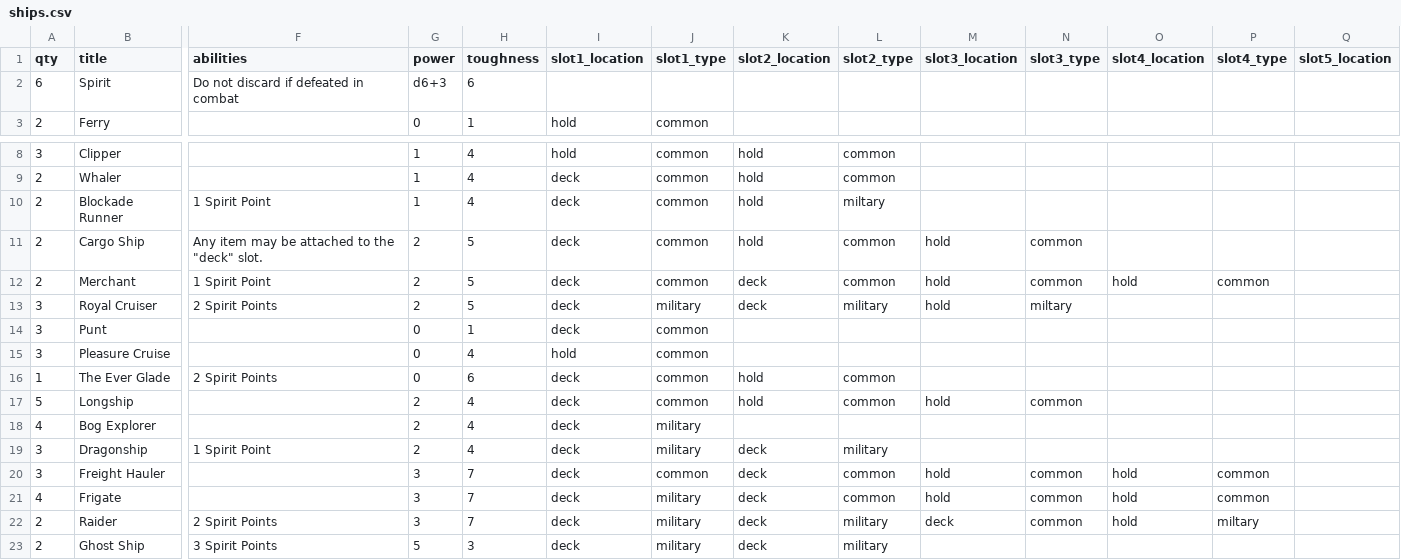
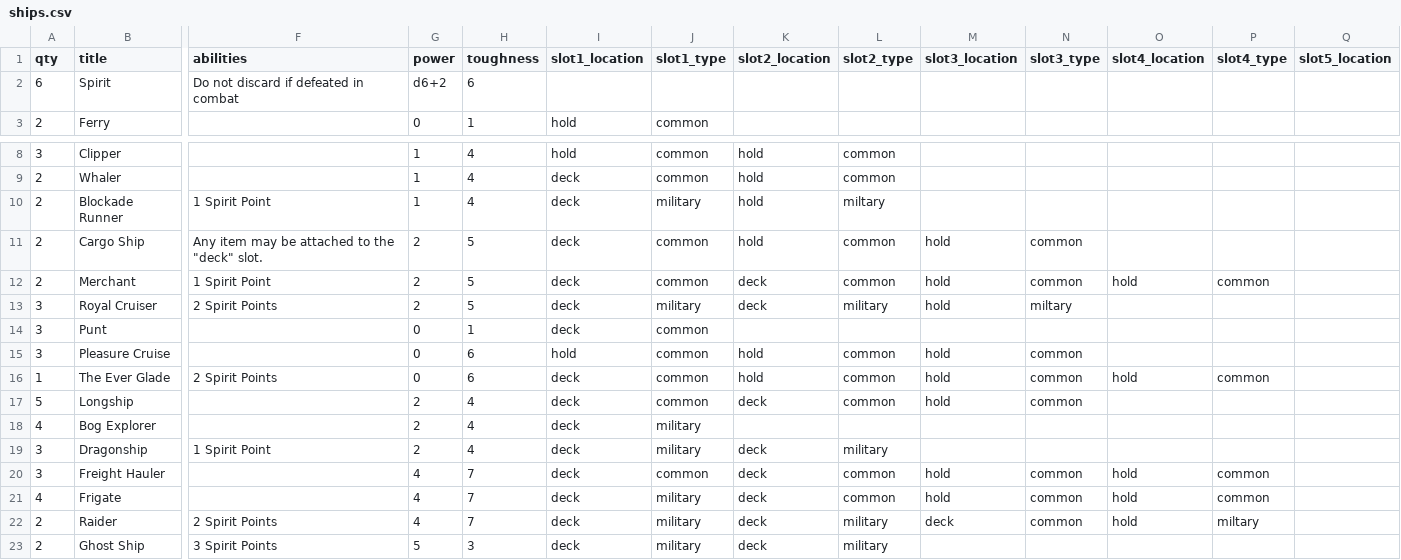
Before and after one commit to beekley/plunder, a CSV file: cardData/ships.csv, drawn as a sheet; only a part is shown, gaps mark what is left out; the diff names each change by its address in the sheet, - before the commit and + after, or states it on an @@ line.

Commit message:
Rebalancing to make things more powerful relative to toughness

```diff
--- a/cardData/ships.csv
+++ b/cardData/ships.csv
-G2 (power): d6+3
+G2 (power): d6+2
-J10 (slot1_type): common
+J10 (slot1_type): military
-H15 (toughness): 4
+H15 (toughness): 6
-K15 (slot2_location): (empty)
+K15 (slot2_location): hold
-L15 (slot2_type): (empty)
+L15 (slot2_type): common
-M15:M16 (slot3_location): (empty)
+M15:M16 (slot3_location): hold
-N15:N16 (slot3_type): (empty)
+N15:N16 (slot3_type): common
-O16 (slot4_location): (empty)
+O16 (slot4_location): hold
-P16 (slot4_type): (empty)
+P16 (slot4_type): common
-K17 (slot2_location): hold
+K17 (slot2_location): deck
-G20:G22 (power): 3
+G20:G22 (power): 4
```
Also changed, not shown: cardData/items.csv, 4 other files.
